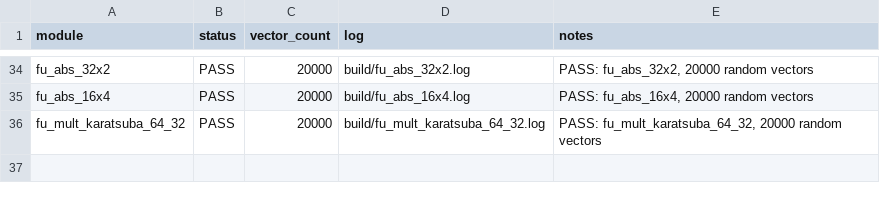
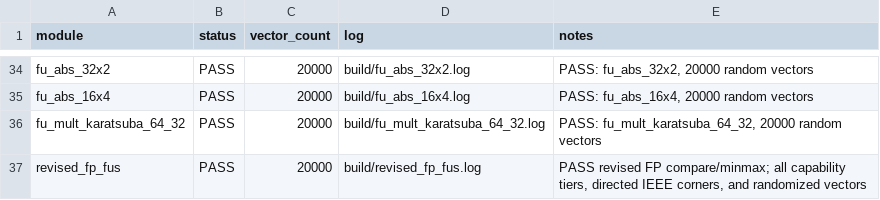
Before and after one commit to WillWheatley27/PolyArch-Loom-DecomposableFUs, a CSV file: reports/verification_summary.csv, drawn as a sheet; only a part is shown, gaps mark what is left out.

Commit message:
Tidy lane-break masks and record revised FP verification

```diff
--- a/reports/verification_summary.csv
+++ b/reports/verification_summary.csv
@@ -36 +36,2 @@ fu_abs_16x4,PASS,20000,build/fu_abs_16x4.log,"PASS: fu_abs_16x4, 20000 random ve
 fu_mult_karatsuba_64_32,PASS,20000,build/fu_mult_karatsuba_64_32.log,"PASS: fu_mult_karatsuba_64_32, 20000 random vectors"
+revised_fp_fus,PASS,20000,build/revised_fp_fus.log,"PASS revised FP compare/minmax; all capability tiers, directed IEEE corners, and randomized vectors"
```
Also changed, not shown: 4 other files.
